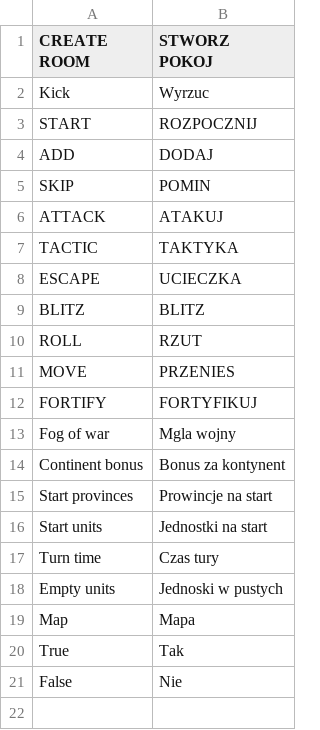
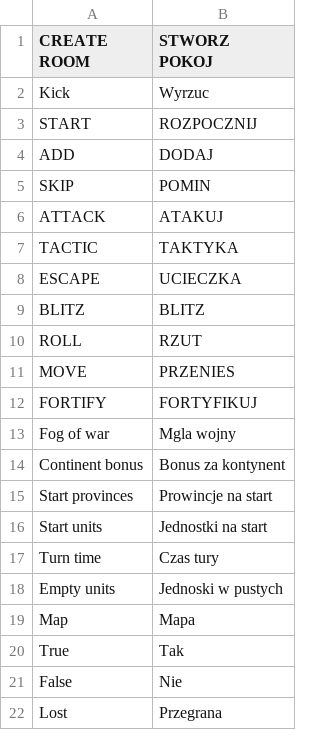
Before and after one commit to WojciechKucharski/RISK-Thesis, a CSV file: projectfiles/Data/Lang/lang.csv, drawn as a sheet; the diff names each change by its address in the sheet, - before the commit and + after, or states it on an @@ line.

```diff
--- a/projectfiles/Data/Lang/lang.csv
+++ b/projectfiles/Data/Lang/lang.csv
+row 22: Lost | Przegrana
```
Also changed, not shown: 1 other file.
